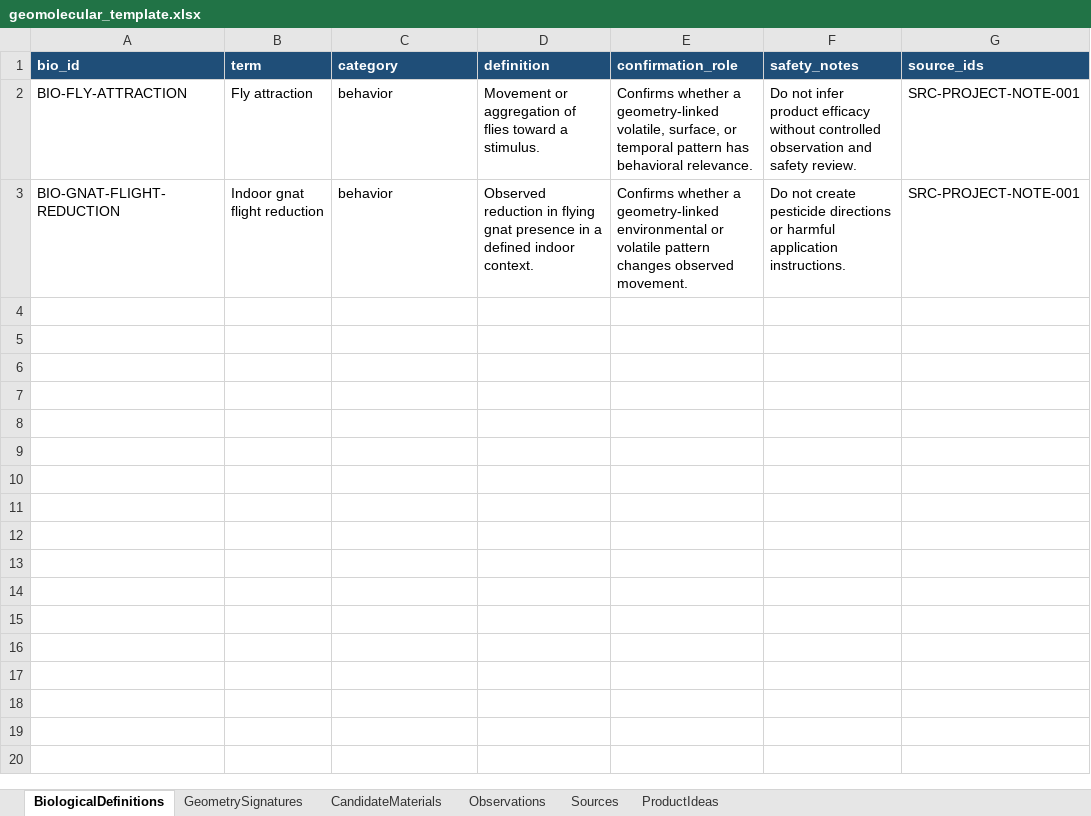
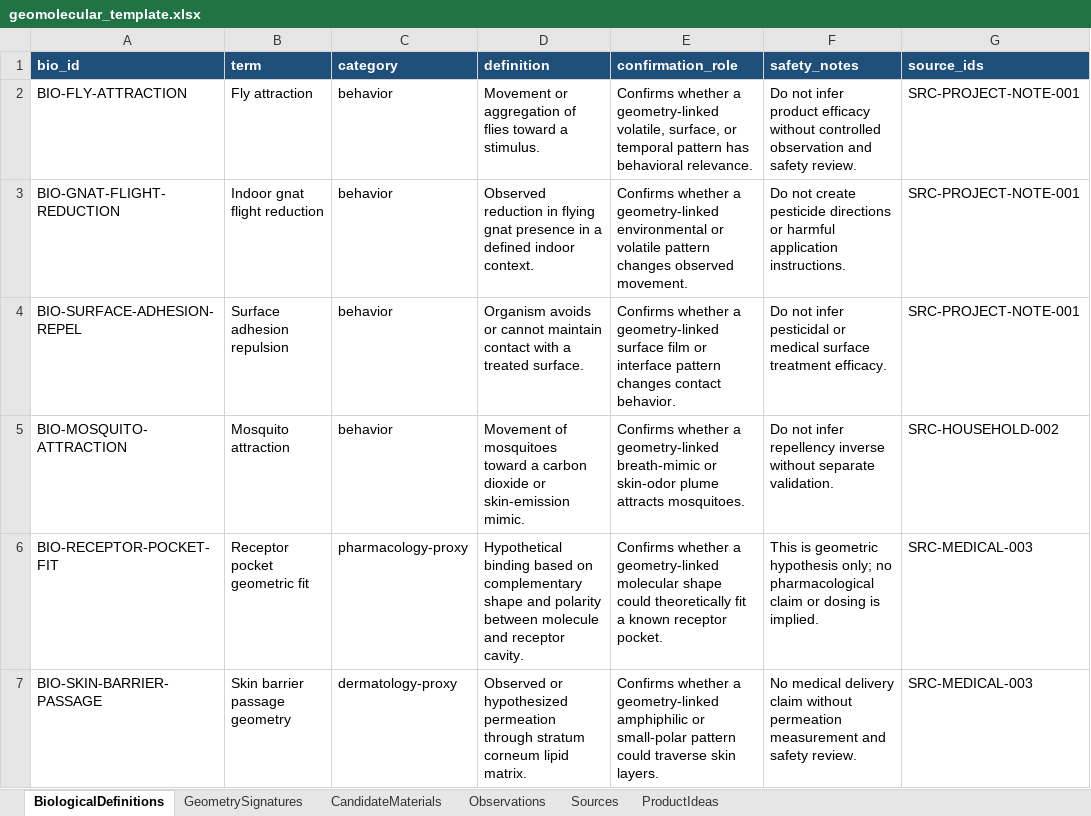
Before and after one commit to cjstafford15/Codex_Geomolecular_Biolocogical_Infrince_Engine, an Excel workbook: data/geomolecular_template.xlsx, sheet BiologicalDefinitions, drawn as a sheet; values as stored, in another font and other column widths than the file's, no borders; table styles not drawn; the diff names each change by its address in the sheet, - before the commit and + after, or states it on an @@ line.

```diff
--- a/data/geomolecular_template.xlsx (sheet BiologicalDefinitions)
+++ b/data/geomolecular_template.xlsx (sheet BiologicalDefinitions)
+row 4: BIO-SURFACE-ADHESION-REPEL | Surface adhesion repulsion | behavior | Organism avoids or cannot maintain contact with a treated surface. | Confirms whether a geometry-linked surface film or interface pattern changes contact behavior. | Do not infer pesticidal or medical surface treatment efficacy. | SRC-PROJECT-NOTE-001
+row 5: BIO-MOSQUITO-ATTRACTION | Mosquito attraction | behavior | Movement of mosquitoes toward a carbon dioxide or skin-emission mimic. | Confirms whether a geometry-linked breath-mimic or skin-odor plume attracts mosquitoes. | Do not infer repellency inverse without separate validation. | SRC-HOUSEHOLD-002
+row 6: BIO-RECEPTOR-POCKET-FIT | Receptor pocket geometric fit | pharmacology-proxy | Hypothetical binding based on complementary shape and polarity between molecule and receptor cavity. | Confirms whether a geometry-linked molecular shape could theoretically fit a known receptor pocket. | This is geometric hypothesis only; no pharmacological claim or dosing is implied. | SRC-MEDICAL-003
+row 7: BIO-SKIN-BARRIER-PASSAGE | Skin barrier passage geometry | dermatology-proxy | Observed or hypothesized permeation through stratum corneum lipid matrix. | Confirms whether a geometry-linked amphiphilic or small-polar pattern could traverse skin layers. | No medical delivery claim without permeation measurement and safety review. | SRC-MEDICAL-003
```
Also changed, not shown: sheet CandidateMaterials, sheet GeometrySignatures, sheet Observations, sheet ProductIdeas, sheet Sources, 34 other files.
